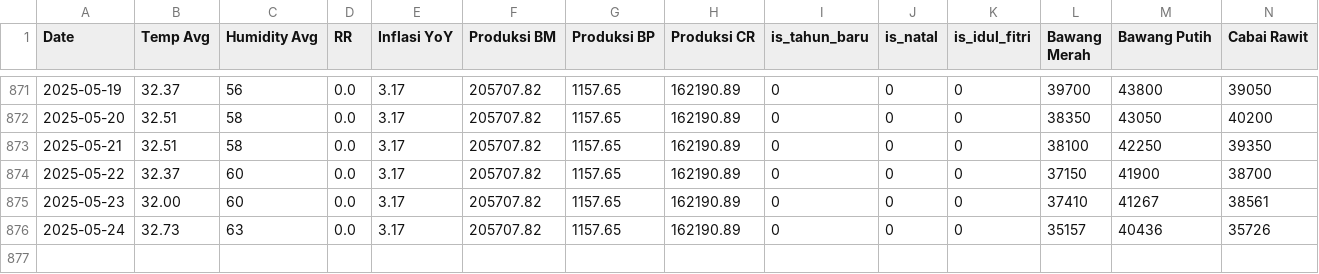
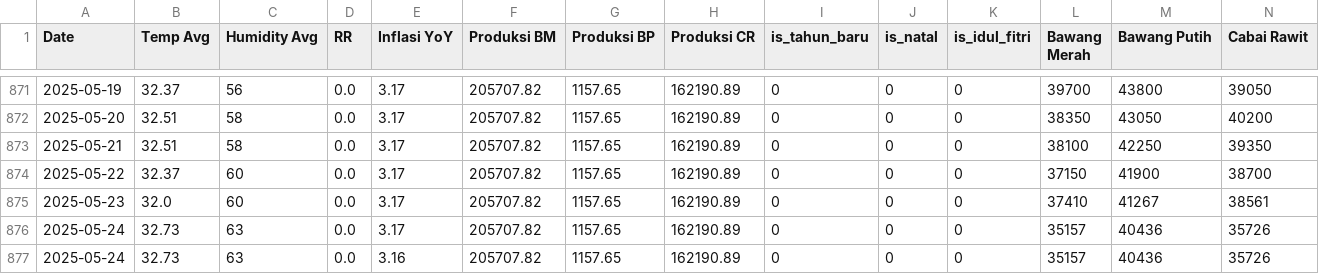
Before and after one commit to LokaFresh-VegeNation/Back-End, a CSV file: forecasting/data/processed/data_vegenation.csv, drawn as a sheet; only a part is shown, gaps mark what is left out.

```diff
--- a/forecasting/data/processed/data_vegenation.csv
+++ b/forecasting/data/processed/data_vegenation.csv
@@ -874,3 +874,4 @@ Date,Temp Avg,Humidity Avg,RR,Inflasi YoY,Produksi BM,Produksi BP,Produksi CR,is
 2025-05-22,32.37,60,0.0,3.17,205707.82,1157.65,162190.89,0,0,0,37150,41900,38700
-2025-05-23,32.00,60,0.0,3.17,205707.82,1157.65,162190.89,0,0,0,37410,41267,38561
+2025-05-23,32.0,60,0.0,3.17,205707.82,1157.65,162190.89,0,0,0,37410,41267,38561
 2025-05-24,32.73,63,0.0,3.17,205707.82,1157.65,162190.89,0,0,0,35157,40436,35726
+2025-05-24,32.73,63,0.0,3.16,205707.82,1157.65,162190.89,0,0,0,35157,40436,35726
```
Also changed, not shown: forecasting/data/raw/cuaca.csv, forecasting/data/raw/harga.csv, 6 other files.
